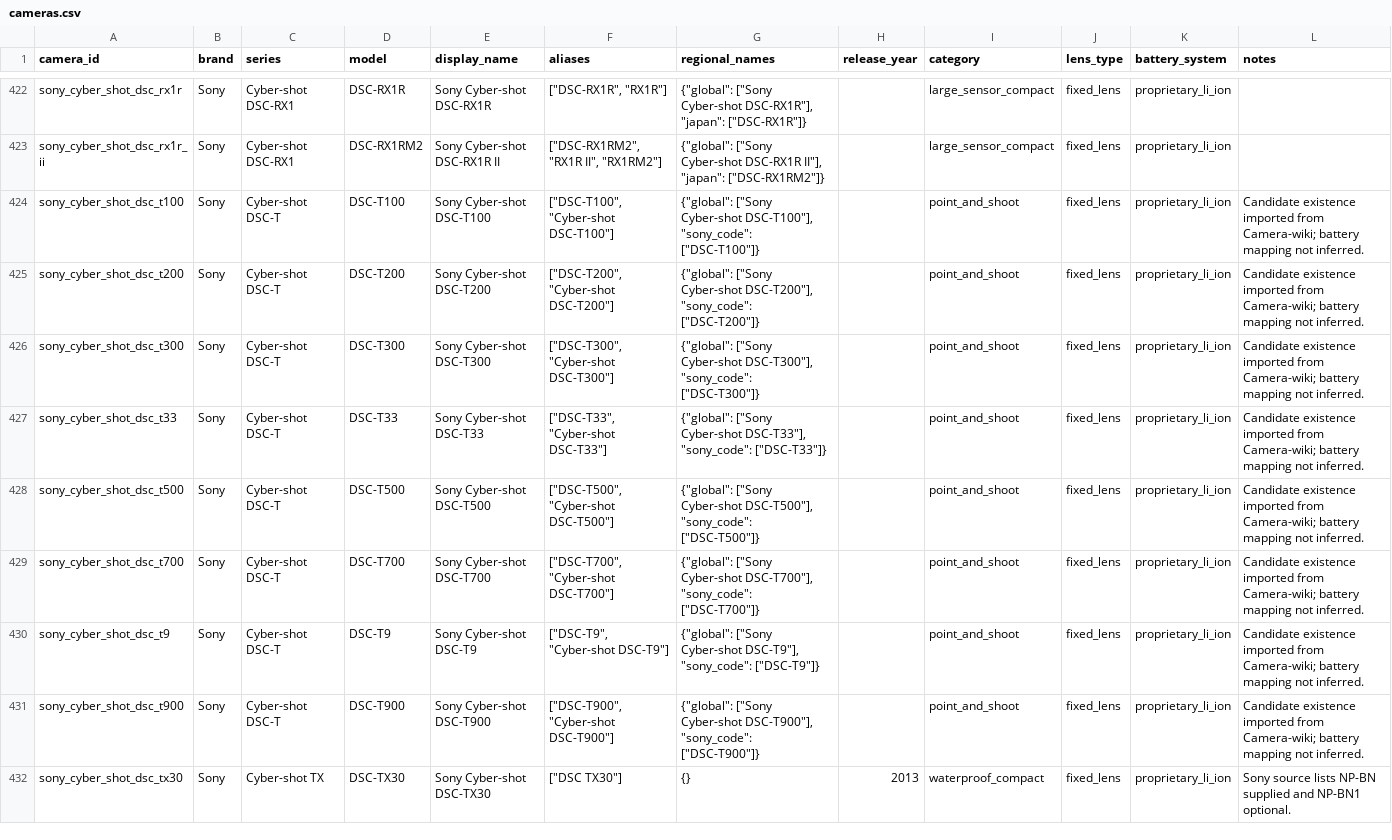
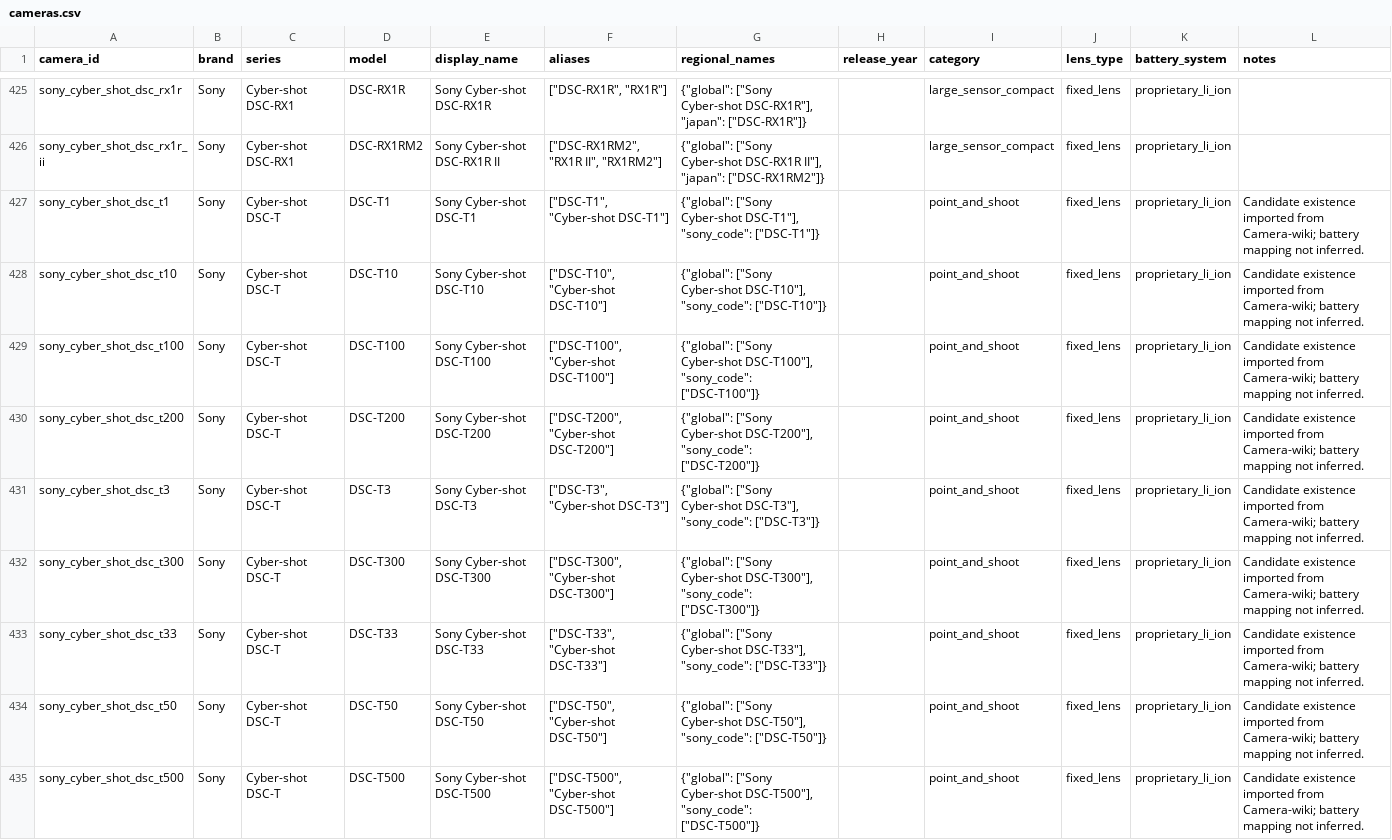
Before and after one commit to Nguyenchan2005/camera-battery-app, a CSV file: exports/cameras.csv, drawn as a sheet; only a part is shown, gaps mark what is left out; the shorter side is filled out with more unchanged rows; the diff covers the shown part only.

```diff
--- a/exports/cameras.csv
+++ b/exports/cameras.csv
@@ -423,6 +426,10 @@ sony_cyber_shot_dsc_rx1r,Sony,Cyber-shot DSC-RX1,DSC-RX1R,Sony Cyber-shot DSC-RX
 sony_cyber_shot_dsc_rx1r_ii,Sony,Cyber-shot DSC-RX1,DSC-RX1RM2,Sony Cyber-shot DSC-RX1R II,"[""DSC-RX1RM2"", ""RX1R II"", ""RX1RM2""]","{""global"": [""Sony Cyber-shot DSC-RX1R II""], ""japan"": [""DSC-RX1RM2""]}",,large_sensor_compact,fixed_lens,proprietary_li_ion,
+sony_cyber_shot_dsc_t1,Sony,Cyber-shot DSC-T,DSC-T1,Sony Cyber-shot DSC-T1,"[""DSC-T1"", ""Cyber-shot DSC-T1""]","{""global"": [""Sony Cyber-shot DSC-T1""], ""sony_code"": [""DSC-T1""]}",,point_and_shoot,fixed_lens,proprietary_li_ion,Candidate existence imported from Camera-wiki; battery mapping not inferred.
+sony_cyber_shot_dsc_t10,Sony,Cyber-shot DSC-T,DSC-T10,Sony Cyber-shot DSC-T10,"[""DSC-T10"", ""Cyber-shot DSC-T10""]","{""global"": [""Sony Cyber-shot DSC-T10""], ""sony_code"": [""DSC-T10""]}",,point_and_shoot,fixed_lens,proprietary_li_ion,Candidate existence imported from Camera-wiki; battery mapping not inferred.
 sony_cyber_shot_dsc_t100,Sony,Cyber-shot DSC-T,DSC-T100,Sony Cyber-shot DSC-T100,"[""DSC-T100"", ""Cyber-shot DSC-T100""]","{""global"": [""Sony Cyber-shot DSC-T100""], ""sony_code"": [""DSC-T100""]}",,point_and_shoot,fixed_lens,proprietary_li_ion,Candidate existence imported from Camera-wiki; battery mapping not inferred.
 sony_cyber_shot_dsc_t200,Sony,Cyber-shot DSC-T,DSC-T200,Sony Cyber-shot DSC-T200,"[""DSC-T200"", ""Cyber-shot DSC-T200""]","{""global"": [""Sony Cyber-shot DSC-T200""], ""sony_code"": [""DSC-T200""]}",,point_and_shoot,fixed_lens,proprietary_li_ion,Candidate existence imported from Camera-wiki; battery mapping not inferred.
+sony_cyber_shot_dsc_t3,Sony,Cyber-shot DSC-T,DSC-T3,Sony Cyber-shot DSC-T3,"[""DSC-T3"", ""Cyber-shot DSC-T3""]","{""global"": [""Sony Cyber-shot DSC-T3""], ""sony_code"": [""DSC-T3""]}",,point_and_shoot,fixed_lens,proprietary_li_ion,Candidate existence imported from Camera-wiki; battery mapping not inferred.
 sony_cyber_shot_dsc_t300,Sony,Cyber-shot DSC-T,DSC-T300,Sony Cyber-shot DSC-T300,"[""DSC-T300"", ""Cyber-shot DSC-T300""]","{""global"": [""Sony Cyber-shot DSC-T300""], ""sony_code"": [""DSC-T300""]}",,point_and_shoot,fixed_lens,proprietary_li_ion,Candidate existence imported from Camera-wiki; battery mapping not inferred.
 sony_cyber_shot_dsc_t33,Sony,Cyber-shot DSC-T,DSC-T33,Sony Cyber-shot DSC-T33,"[""DSC-T33"", ""Cyber-shot DSC-T33""]","{""global"": [""Sony Cyber-shot DSC-T33""], ""sony_code"": [""DSC-T33""]}",,point_and_shoot,fixed_lens,proprietary_li_ion,Candidate existence imported from Camera-wiki; battery mapping not inferred.
+sony_cyber_shot_dsc_t50,Sony,Cyber-shot DSC-T,DSC-T50,Sony Cyber-shot DSC-T50,"[""DSC-T50"", ""Cyber-shot DSC-T50""]","{""global"": [""Sony Cyber-shot DSC-T50""], ""sony_code"": [""DSC-T50""]}",,point_and_shoot,fixed_lens,proprietary_li_ion,Candidate existence imported from Camera-wiki; battery mapping not inferred.
 sony_cyber_shot_dsc_t500,Sony,Cyber-shot DSC-T,DSC-T500,Sony Cyber-shot DSC-T500,"[""DSC-T500"", ""Cyber-shot DSC-T500""]","{""global"": [""Sony Cyber-shot DSC-T500""], ""sony_code"": [""DSC-T500""]}",,point_and_shoot,fixed_lens,proprietary_li_ion,Candidate existence imported from Camera-wiki; battery mapping not inferred.
```
Also changed, not shown: 7 added rows elsewhere in this file, exports/batteries.csv, exports/camera_candidates.csv, 34 other files.
